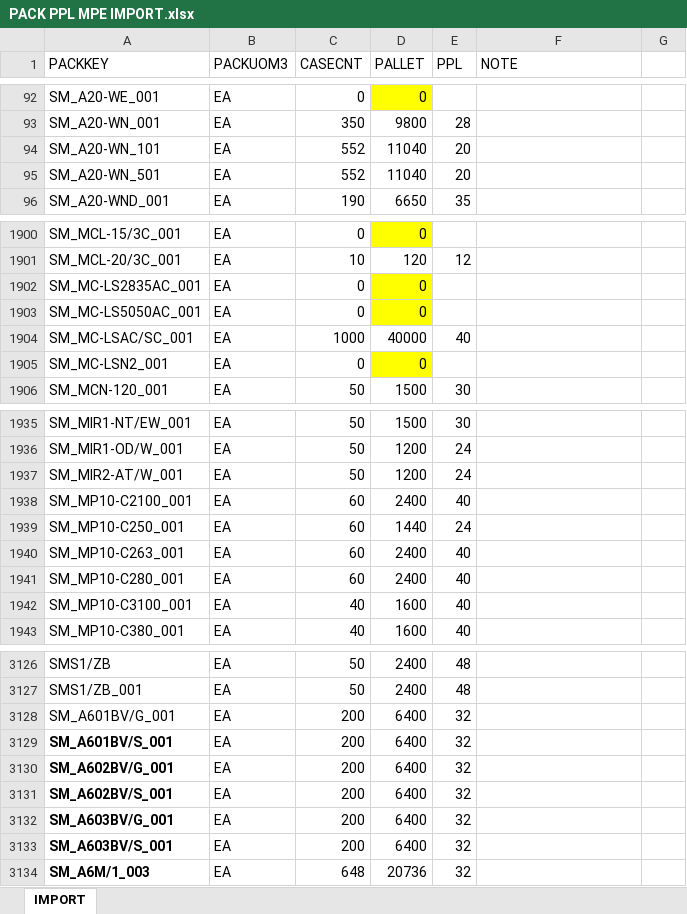
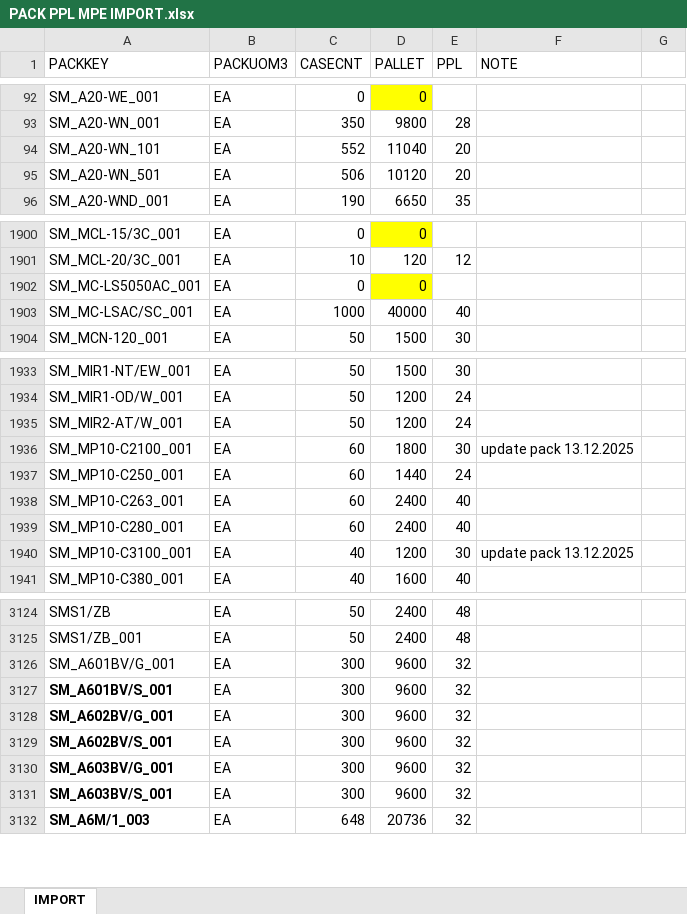
Before and after one commit to DavidVuSG/ProjectSQLPython, an Excel workbook: PACK PPL MPE IMPORT.xlsx, sheet IMPORT, drawn as a sheet; only a part is shown, gaps mark what is left out; values as stored, in another font and other column widths than the file's, no borders; conditional formats not drawn; removed rows and columns are numbered as before the commit, all else as after; the diff covers the shown part only; the diff names each change by its address in the sheet, - before the commit and + after, or states it on an @@ line.

```diff
--- a/PACK PPL MPE IMPORT.xlsx (sheet IMPORT)
+++ b/PACK PPL MPE IMPORT.xlsx (sheet IMPORT)
-C95 (CASECNT): 552
+C95 (CASECNT): 506
-D95 (PALLET): 11040
+D95 (PALLET): 10120
-row 1902: SM_MC-LS2835AC_001 | EA | 0 | 0
-row 1905: SM_MC-LSN2_001 | EA | 0 | 0
-D1936 (PALLET): 2400
+D1936 (PALLET): 1800
-E1936 (PPL): 40
+E1936 (PPL): 30
-F1936 (NOTE): (empty)
+F1936 (NOTE): update pack 13.12.2025
-D1940 (PALLET): 1600
+D1940 (PALLET): 1200
-E1940 (PPL): 40
+E1940 (PPL): 30
-F1940 (NOTE): (empty)
+F1940 (NOTE): update pack 13.12.2025
-C3126:C3131 (CASECNT): 200
+C3126:C3131 (CASECNT): 300
-D3126:D3131 (PALLET): 6400
+D3126:D3131 (PALLET): 9600
```
Also changed, not shown: 51 added rows and 6 edited cells elsewhere in this sheet, block.xlsx, 5 other files.
